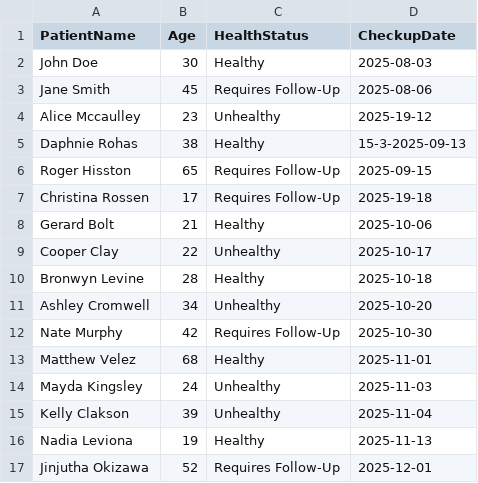
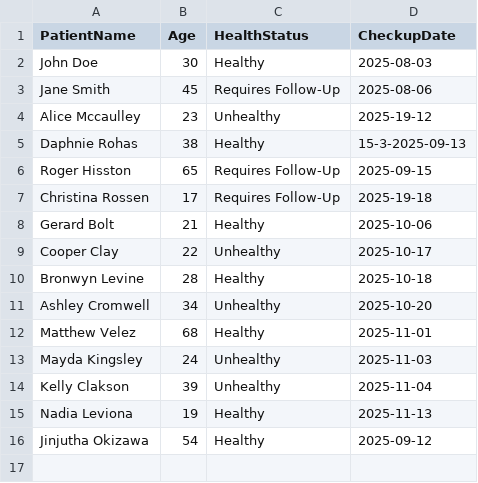
Before and after one commit to bluemzzn/61-Annual-Head-Check-up-Management-System, a CSV file: Checkup-Data.csv, drawn as a sheet.

Commit message:
add validateDate in update function

```diff
--- a/Checkup-Data.csv
+++ b/Checkup-Data.csv
@@ -11,3 +11,2 @@ Bronwyn Levine,28,Healthy,2025-10-18
 Ashley Cromwell,34,Unhealthy,2025-10-20
-Nate Murphy,42, Requires Follow-Up,2025-10-30
 Matthew Velez,68,Healthy,2025-11-01
@@ -16,2 +15,2 @@ Kelly Clakson,39,Unhealthy,2025-11-04
 Nadia Leviona,19,Healthy,2025-11-13
-Jinjutha Okizawa,52,Requires Follow-Up,2025-12-01
+Jinjutha Okizawa,54,Healthy,2025-09-12
```
Also changed, not shown: 2 other files.
